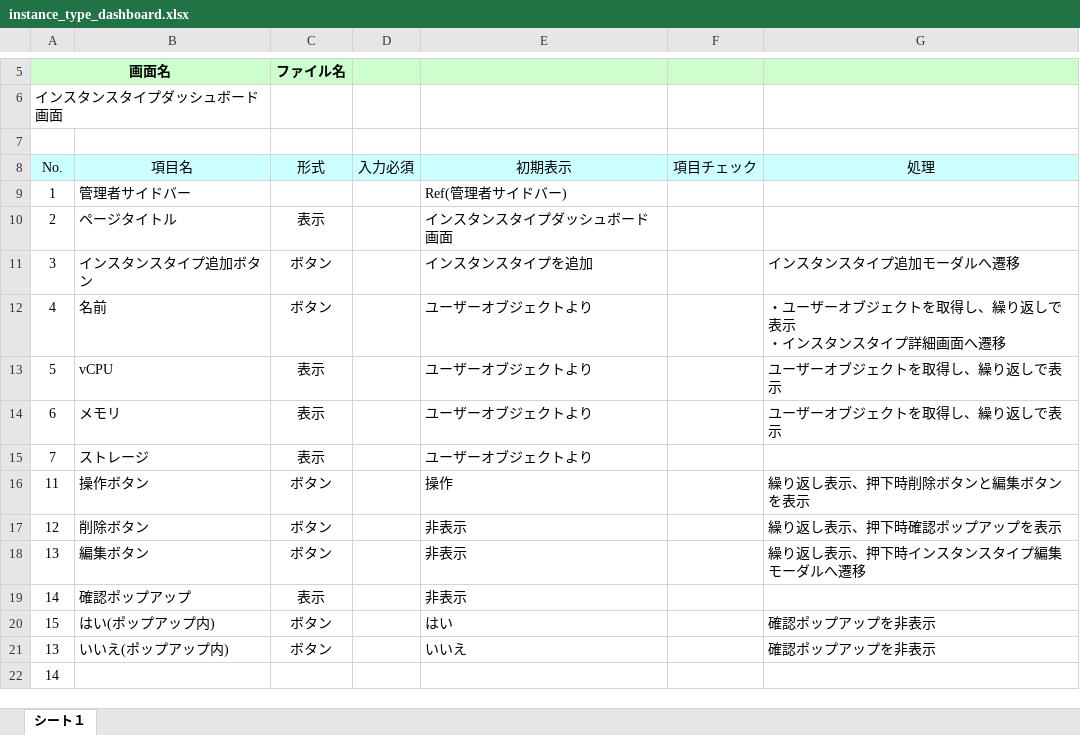
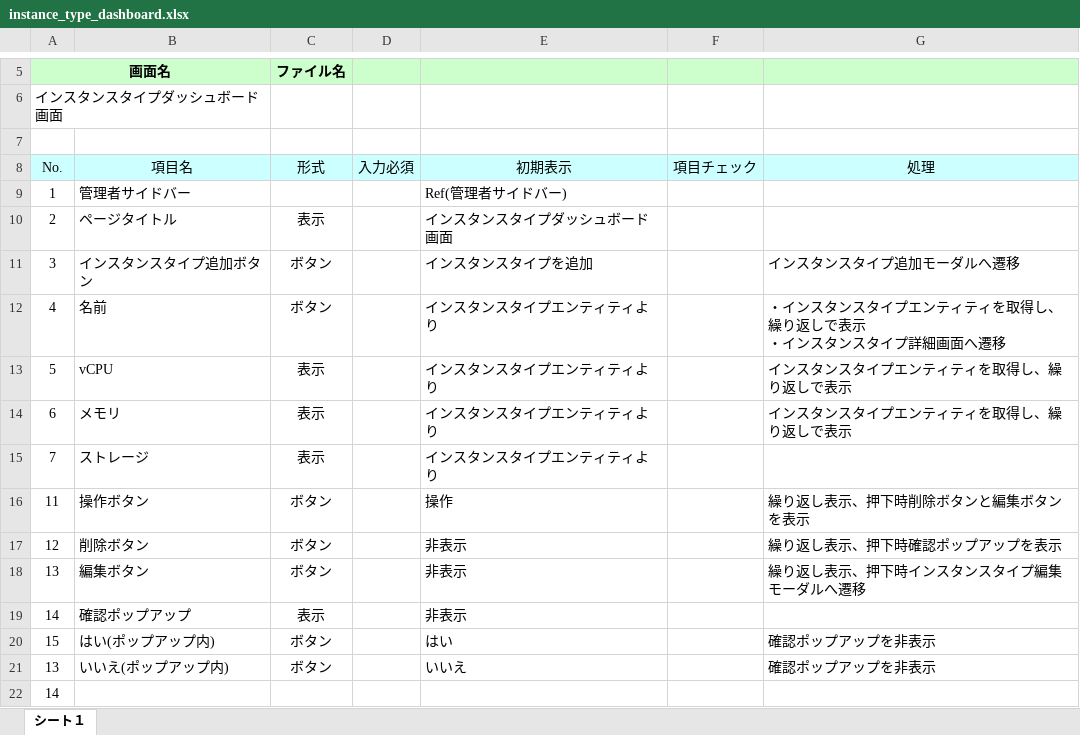
Before and after one commit to okkass/Kamata-Cloud-Infrastructure, an Excel workbook: docs/画面項目定義書/instance_type_dashboard.xlsx, sheet シート１, drawn as a sheet; only a part is shown, gaps mark what is left out; values as stored, in another font and other column widths than the file's, no borders; charts and pictures not drawn; ↵ is a line break in a cell; the diff names each change by its address in the sheet, - before the commit and + after, or states it on an @@ line.

```diff
--- a/docs/画面項目定義書/instance_type_dashboard.xlsx (sheet シート１)
+++ b/docs/画面項目定義書/instance_type_dashboard.xlsx (sheet シート１)
-E12:E15 (初期表示): ユーザーオブジェクトより
+E12:E15 (初期表示): インスタンスタイプエンティティより
-G12 (処理): ・ユーザーオブジェクトを取得し、繰り返しで表示 ↵ ・インスタンスタイプ詳細画面へ遷移
+G12 (処理): ・インスタンスタイプエンティティを取得し、繰り返しで表示 ↵ ・インスタンスタイプ詳細画面へ遷移
-G13:G14 (処理): ユーザーオブジェクトを取得し、繰り返しで表示
+G13:G14 (処理): インスタンスタイプエンティティを取得し、繰り返しで表示
```
Also changed, not shown: docs/画面項目定義書/security_group_deteil.xlsx.
